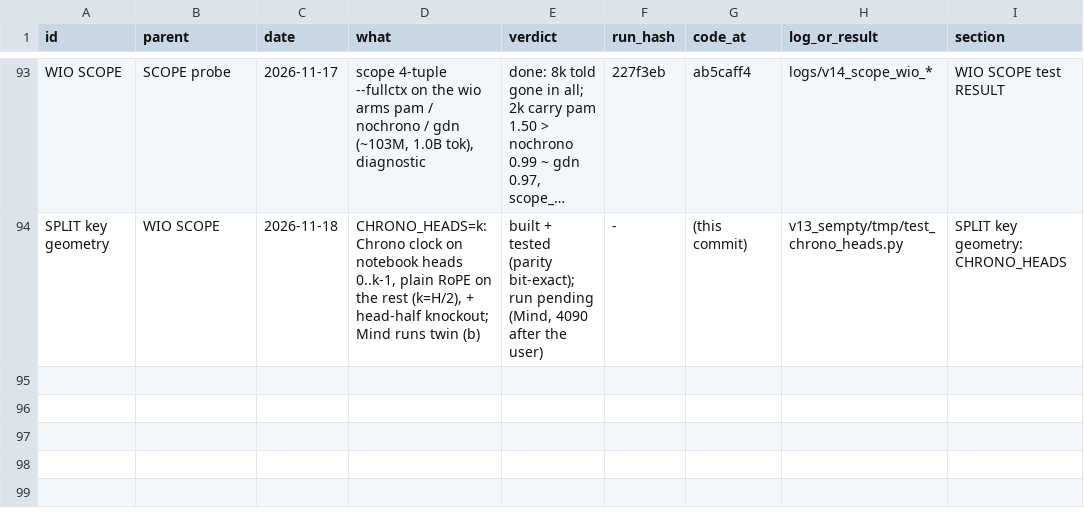
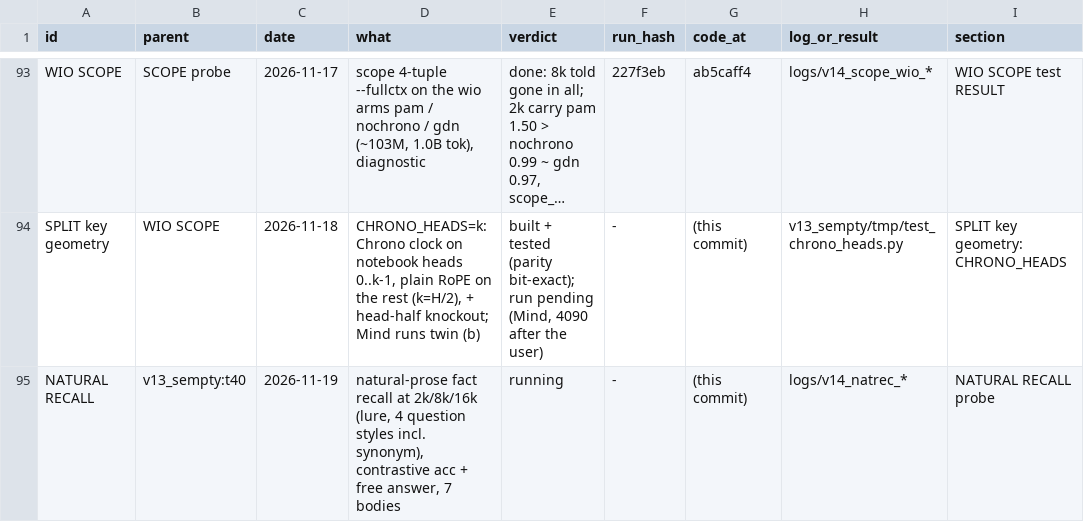
Before and after one commit to gowrav-vishwakarma/qllm2, a TSV file: v14/EXPERIMENT_LINEAGE.tsv, drawn as a sheet; only a part is shown, gaps mark what is left out; long unchanged cells end in …; the diff names each change by its address in the sheet, - before the commit and + after, or states it on an @@ line.

Commit message:
v14 NATURAL RECALL probe pre-registered (code + docs): prose fact + same-type lure, 4 question styles incl. synonym, D 64/2k/8k/16k, n 200, acc + free answer; bars pam - nochrono at 16k >= +0.20 CONFIRMS / < +0.08 TEMPLATE-BOUND
Verified: first tokens distinct in all 5 types; doc construction checked by eye at D 64 / 16384; CPU plumbing smoke (pam, 4 docs, D 64) exits 0
with all record fields; v14/check_layout OK (skip entry added).

```diff
--- a/v14/EXPERIMENT_LINEAGE.tsv
+++ b/v14/EXPERIMENT_LINEAGE.tsv
+row 95: NATURAL RECALL | v13_sempty:t40 | 2026-11-19 | natural-prose fact recall at 2k/8k/16k (lure, 4 question styles incl. synonym), contrastive acc + free answer, 7 bodies | running | - | (this commit) | logs/v14_natrec_* | NATURAL RECALL probe
```
Also changed, not shown: 4 other files.
